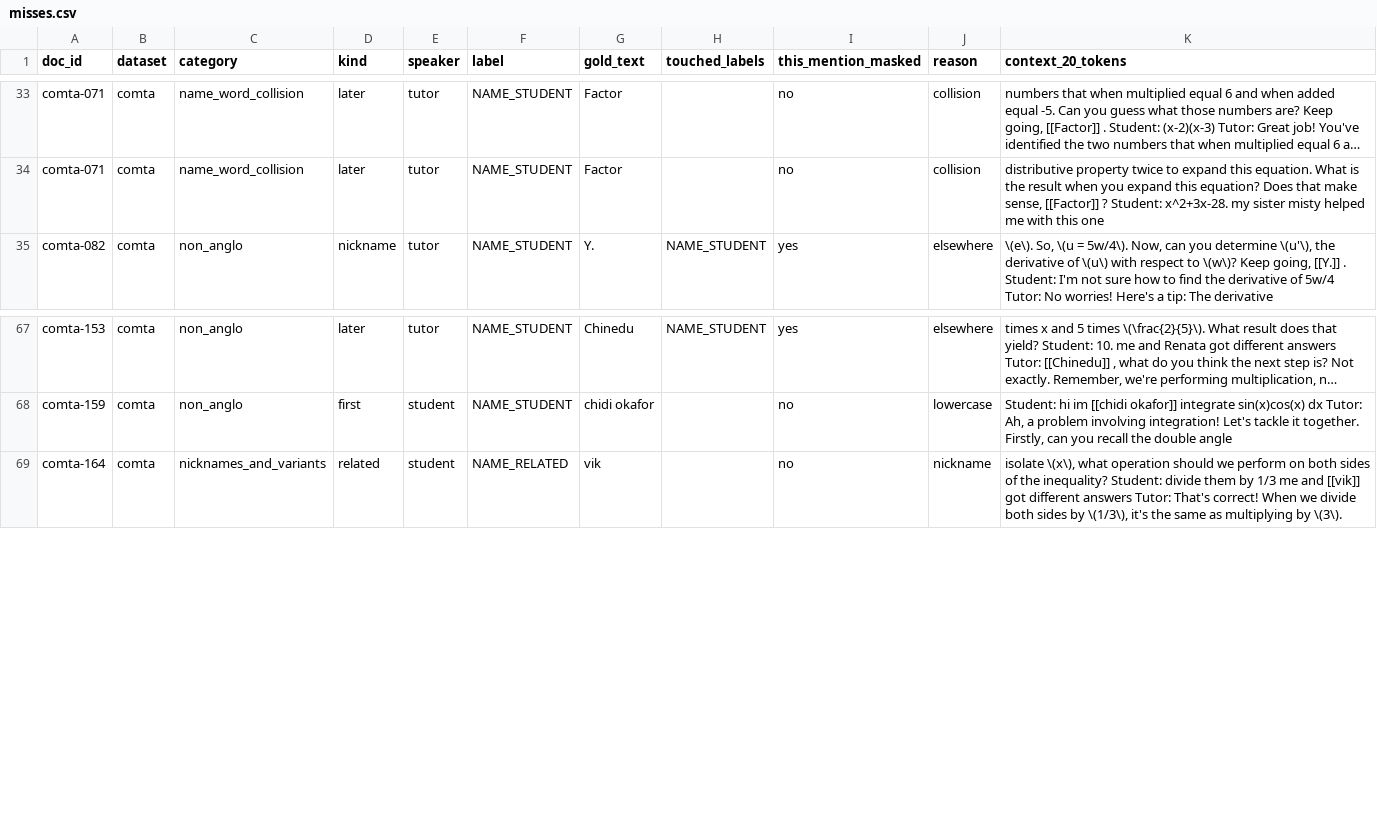
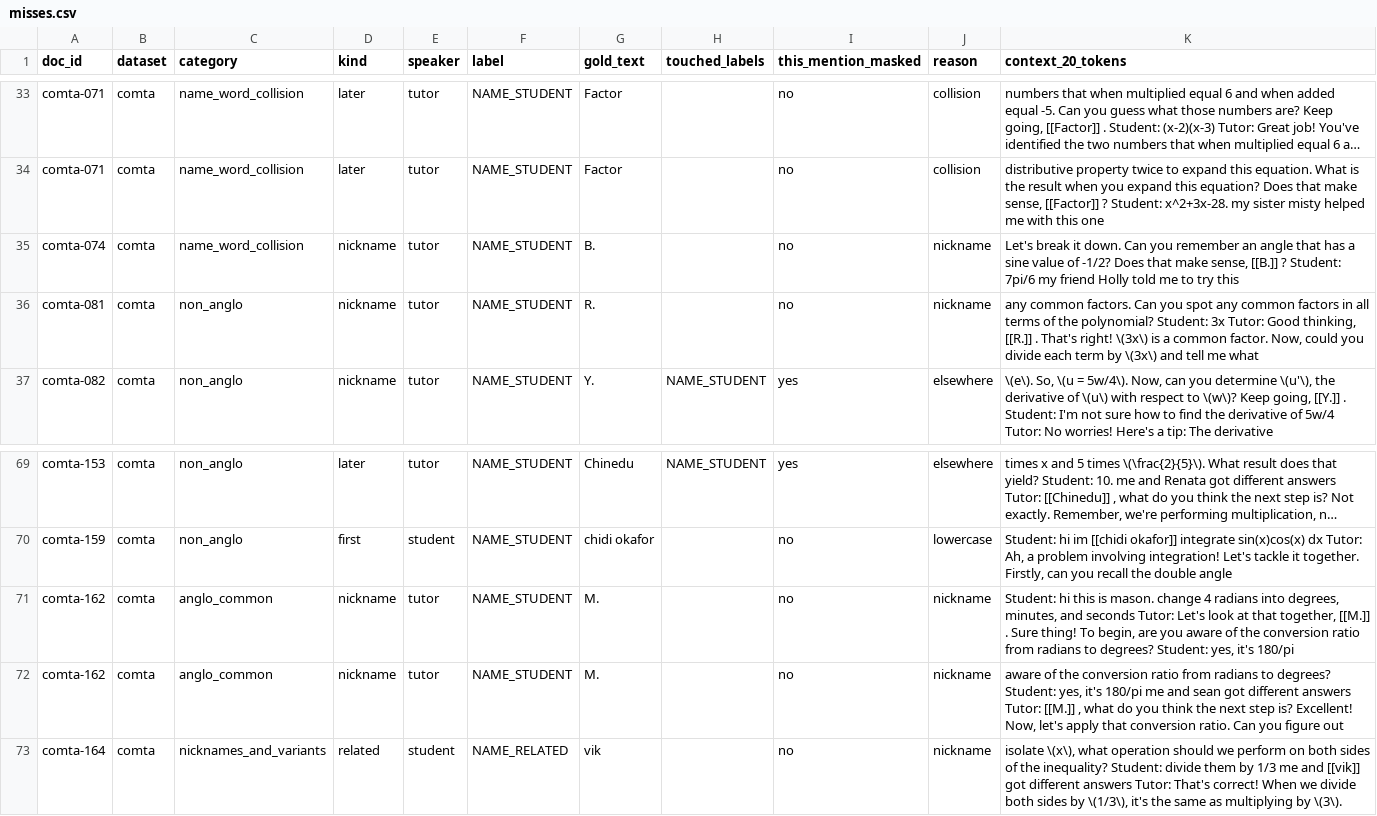
Before and after one commit to hemangnagar/edshield-evidence, a CSV file: results/candidate/round_1/deterministic/misses.csv, drawn as a sheet; only a part is shown, gaps mark what is left out; long unchanged cells end in …; the diff names each change by its address in the sheet, - before the commit and + after, or states it on an @@ line.

```diff
--- a/results/candidate/round_1/deterministic/misses.csv
+++ b/results/candidate/round_1/deterministic/misses.csv
+row 35: comta-074 | comta | name_word_collision | nickname | tutor | NAME_STUDENT | B. |  | no | nickname | Let's break it down. Can you remember an angle that has a sine value of -1/2? Does that make sense, [[B.]] ? Student: 7pi/6 my friend Holly told me to try this
+row 36: comta-081 | comta | non_anglo | nickname | tutor | NAME_STUDENT | R. |  | no | nickname | any common factors. Can you spot any common factors in all terms of the polynomial? Student: 3x Tutor: Good thinking, [[R.]] . That's right! \(3x\) is a common factor. Now, could you divide each term by \(3x\) and tell me what
+row 71: comta-162 | comta | anglo_common | nickname | tutor | NAME_STUDENT | M. |  | no | nickname | Student: hi this is mason. change 4 radians into degrees, minutes, and seconds Tutor: Let's look at that together, [[M.]] . Sure thing! To begin, are you aware of the conversion ratio from radians to degrees? Student: yes, it's 180/pi
+row 72: comta-162 | comta | anglo_common | nickname | tutor | NAME_STUDENT | M. |  | no | nickname | aware of the conversion ratio from radians to degrees? Student: yes, it's 180/pi me and sean got different answers Tutor: [[M.]] , what do you think the next step is? Excellent! Now, let's apply that conversion ratio. Can you figure out
```
Also changed, not shown: results/candidate/round_1/llm/misses.csv, 15 other files.
